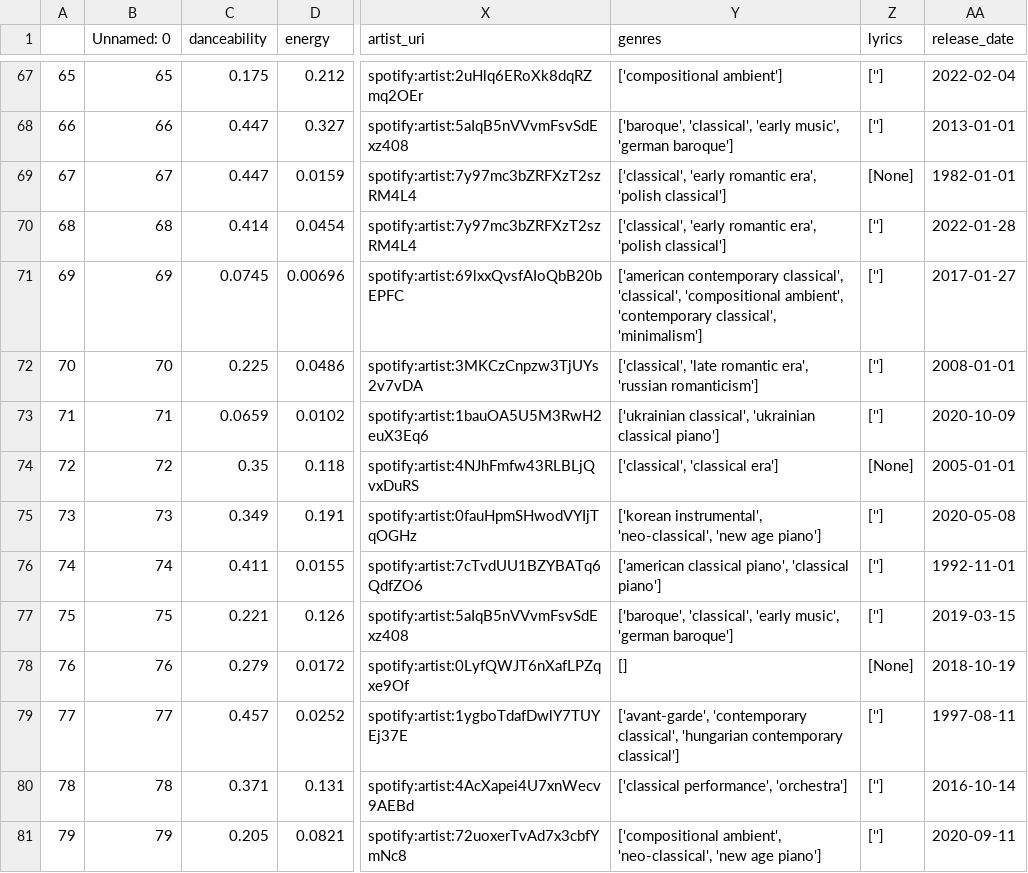
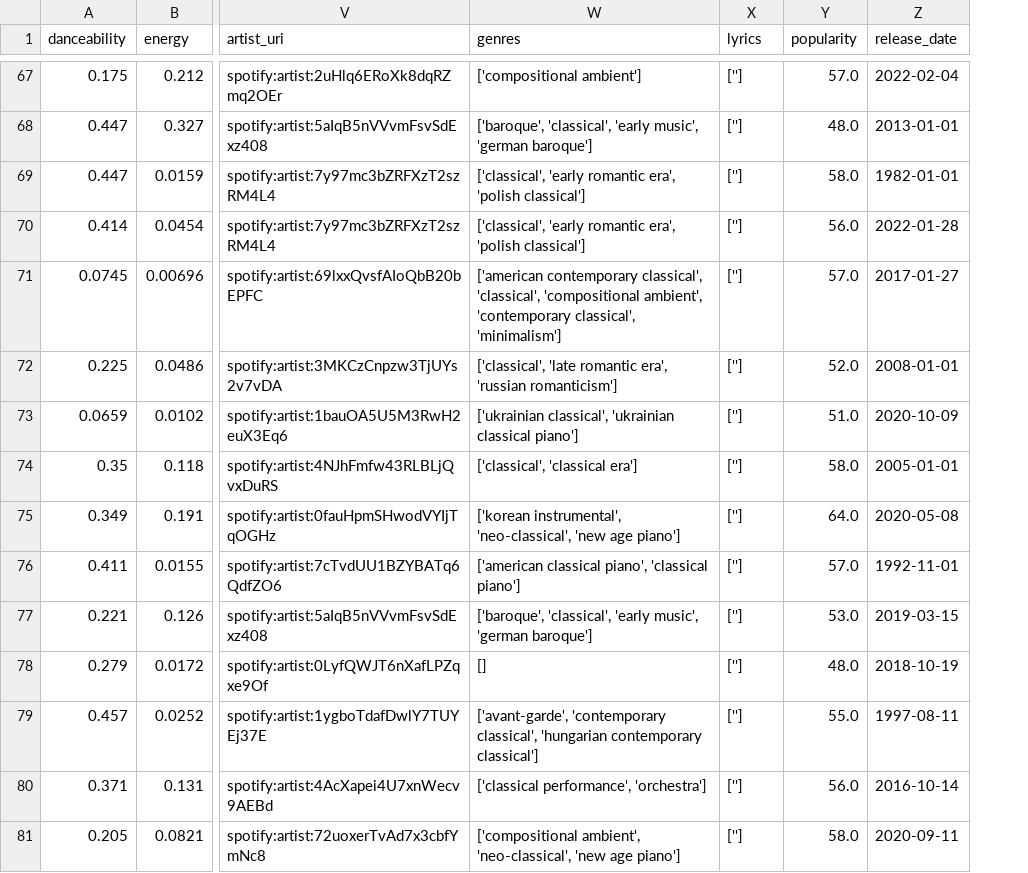
Before and after one commit to brianmakesthings/spotifyAnalysis, a CSV file: playlists/premadeClassical.csv, drawn as a sheet; only a part is shown, gaps mark what is left out; removed rows and columns are numbered as before the commit, all else as after; the diff covers the shown part only; the diff names each change by its address in the sheet, - before the commit and + after, or states it on an @@ line.

```diff
--- a/playlists/premadeClassical.csv
+++ b/playlists/premadeClassical.csv
-column A, rows 67-81: 65 | 66 | 67 | 68 | 69 | 70 | 71 | 72 | 73 | 74 | 75 | 76 | 77 | 78 | 79
-column B (Unnamed: 0), rows 67-81: 65 | 66 | 67 | 68 | 69 | 70 | 71 | 72 | 73 | 74 | 75 | 76 | 77 | 78 | 79
+column Y (popularity), rows 67-81: 57.0 | 48.0 | 58.0 | 56.0 | 57.0 | 52.0 | 51.0 | 58.0 | 64.0 | 57.0 | 53.0 | 48.0 | 55.0 | 56.0 | 58.0
-X69 (lyrics): [None]
+X69 (lyrics): ['']
-X74 (lyrics): [None]
+X74 (lyrics): ['']
-X78 (lyrics): [None]
+X78 (lyrics): ['']
```
Also changed, not shown: 1 moved row and 19 edited cells elsewhere in this file, playlists/spotifyHotCountry.csv, playlists/spotifyRockClassics.csv, 14 other files.
